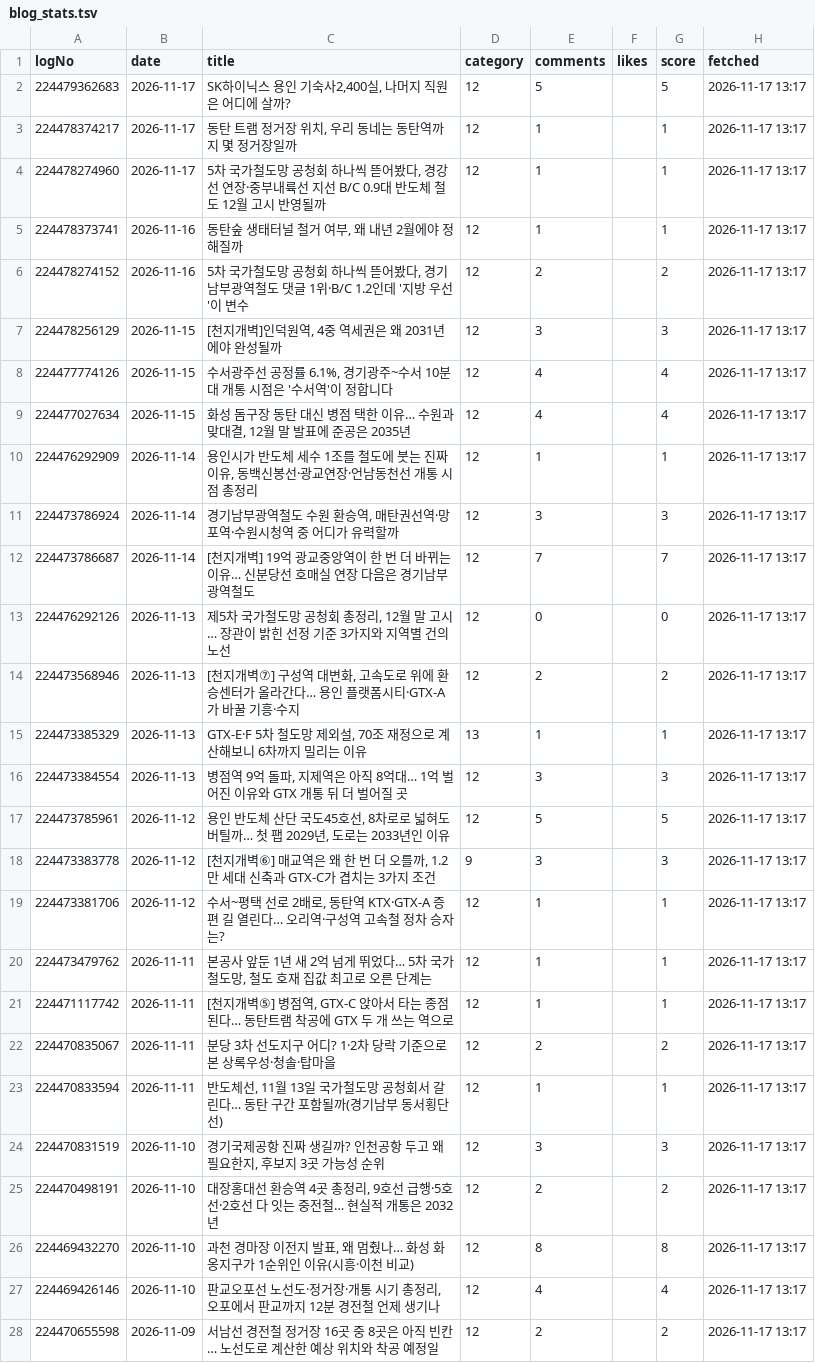
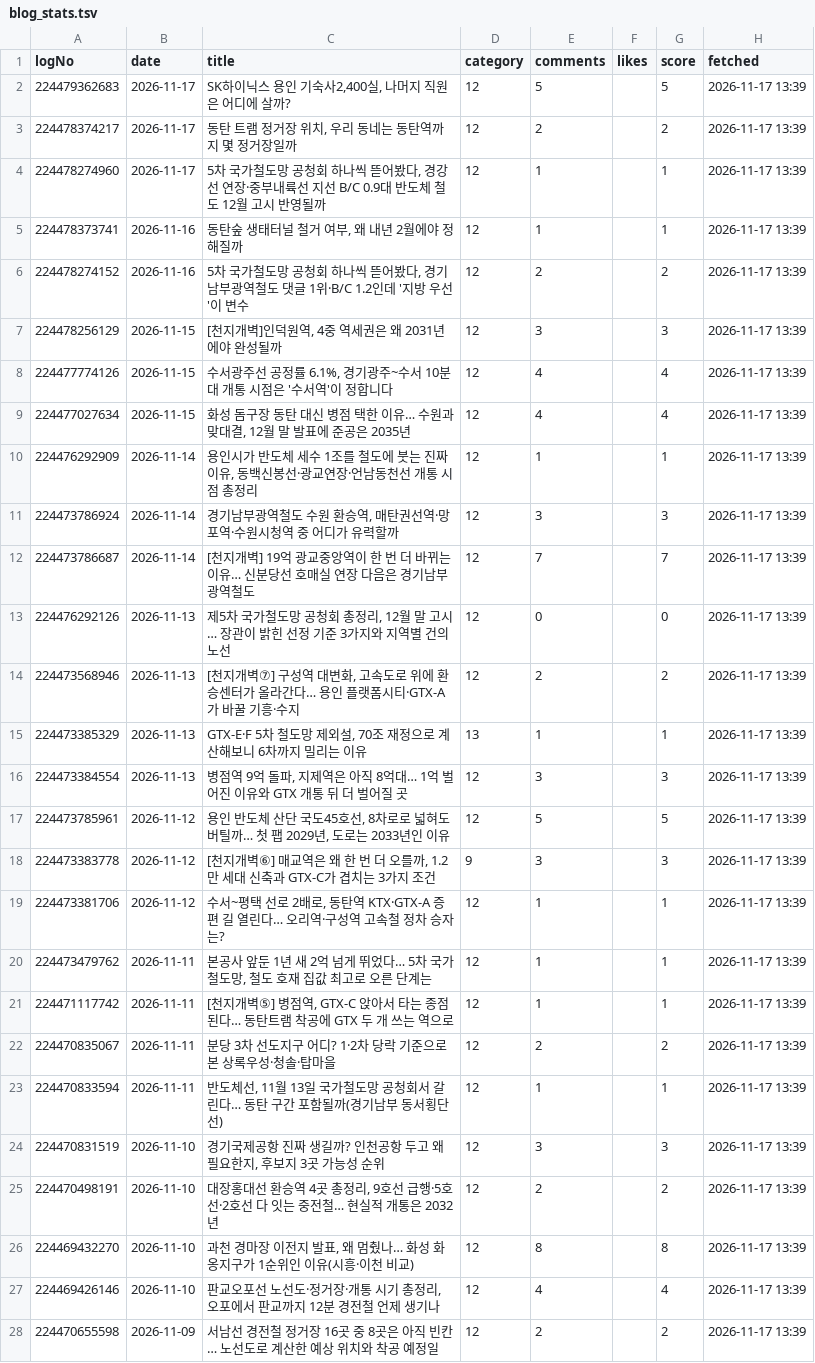
Before and after one commit to min123172317-max/blog-images, a TSV file: data/blog_stats.tsv, drawn as a sheet; only a part is shown; the diff covers the shown part only.

```diff
--- a/data/blog_stats.tsv
+++ b/data/blog_stats.tsv
@@ -1,28 +1,28 @@
 logNo	date	title	category	comments	likes	score	fetched
-224479362683	2026-11-17	SK하이닉스 용인 기숙사2,400실, 나머지 직원은 어디에 살까?	12	5		5	2026-11-17 13:17
-224478374217	2026-11-17	동탄 트램 정거장 위치, 우리 동네는 동탄역까지 몇 정거장일까	12	1		1	2026-11-17 13:17
-224478274960	2026-11-17	5차 국가철도망 공청회 하나씩 뜯어봤다, 경강선 연장·중부내륙선 지선 B/C 0.9대 반도체 철도 12월 고시 반영될까	12	1		1	2026-11-17 13:17
-224478373741	2026-11-16	동탄숲 생태터널 철거 여부, 왜 내년 2월에야 정해질까	12	1		1	2026-11-17 13:17
-224478274152	2026-11-16	5차 국가철도망 공청회 하나씩 뜯어봤다, 경기남부광역철도 댓글 1위·B/C 1.2인데 '지방 우선'이 변수	12	2		2	2026-11-17 13:17
-224478256129	2026-11-15	[천지개벽]인덕원역, 4중 역세권은 왜 2031년에야 완성될까	12	3		3	2026-11-17 13:17
-224477774126	2026-11-15	수서광주선 공정률 6.1%, 경기광주~수서 10분대 개통 시점은 '수서역'이 정합니다	12	4		4	2026-11-17 13:17
-224477027634	2026-11-15	화성 돔구장 동탄 대신 병점 택한 이유… 수원과 맞대결, 12월 말 발표에 준공은 2035년	12	4		4	2026-11-17 13:17
-224476292909	2026-11-14	용인시가 반도체 세수 1조를 철도에 붓는 진짜 이유, 동백신봉선·광교연장·언남동천선 개통 시점 총정리	12	1		1	2026-11-17 13:17
-224473786924	2026-11-14	경기남부광역철도 수원 환승역, 매탄권선역·망포역·수원시청역 중 어디가 유력할까	12	3		3	2026-11-17 13:17
-224473786687	2026-11-14	[천지개벽] 19억 광교중앙역이 한 번 더 바뀌는 이유… 신분당선 호매실 연장 다음은 경기남부광역철도	12	7		7	2026-11-17 13:17
-224476292126	2026-11-13	제5차 국가철도망 공청회 총정리, 12월 말 고시… 장관이 밝힌 선정 기준 3가지와 지역별 건의 노선	12	0		0	2026-11-17 13:17
-224473568946	2026-11-13	[천지개벽⑦] 구성역 대변화, 고속도로 위에 환승센터가 올라간다… 용인 플랫폼시티·GTX-A가 바꿀 기흥·수지	12	2		2	2026-11-17 13:17
-224473385329	2026-11-13	GTX-E·F 5차 철도망 제외설, 70조 재정으로 계산해보니 6차까지 밀리는 이유	13	1		1	2026-11-17 13:17
-224473384554	2026-11-13	병점역 9억 돌파, 지제역은 아직 8억대… 1억 벌어진 이유와 GTX 개통 뒤 더 벌어질 곳	12	3		3	2026-11-17 13:17
-224473785961	2026-11-12	용인 반도체 산단 국도45호선, 8차로로 넓혀도 버틸까… 첫 팹 2029년, 도로는 2033년인 이유	12	5		5	2026-11-17 13:17
-224473383778	2026-11-12	[천지개벽⑥] 매교역은 왜 한 번 더 오를까, 1.2만 세대 신축과 GTX-C가 겹치는 3가지 조건	9	3		3	2026-11-17 13:17
-224473381706	2026-11-12	수서~평택 선로 2배로, 동탄역 KTX·GTX-A 증편 길 열린다… 오리역·구성역 고속철 정차 승자는?	12	1		1	2026-11-17 13:17
-224473479762	2026-11-11	본공사 앞둔 1년 새 2억 넘게 뛰었다… 5차 국가철도망, 철도 호재 집값 최고로 오른 단계는	12	1		1	2026-11-17 13:17
-224471117742	2026-11-11	[천지개벽⑤] 병점역, GTX-C 앉아서 타는 종점 된다… 동탄트램 착공에 GTX 두 개 쓰는 역으로	12	1		1	2026-11-17 13:17
-224470835067	2026-11-11	분당 3차 선도지구 어디? 1·2차 당락 기준으로 본 상록우성·청솔·탑마을	12	2		2	2026-11-17 13:17
-224470833594	2026-11-11	반도체선, 11월 13일 국가철도망 공청회서 갈린다… 동탄 구간 포함될까(경기남부 동서횡단선)	12	1		1	2026-11-17 13:17
-224470831519	2026-11-10	경기국제공항 진짜 생길까? 인천공항 두고 왜 필요한지, 후보지 3곳 가능성 순위	12	3		3	2026-11-17 13:17
-224470498191	2026-11-10	대장홍대선 환승역 4곳 총정리, 9호선 급행·5호선·2호선 다 잇는 중전철… 현실적 개통은 2032년	12	2		2	2026-11-17 13:17
-224469432270	2026-11-10	과천 경마장 이전지 발표, 왜 멈췄나… 화성 화옹지구가 1순위인 이유(시흥·이천 비교)	12	8		8	2026-11-17 13:17
-224469426146	2026-11-10	판교오포선 노선도·정거장·개통 시기 총정리, 오포에서 판교까지 12분 경전철 언제 생기나	12	4		4	2026-11-17 13:17
-224470655598	2026-11-09	서남선 경전철 정거장 16곳 중 8곳은 아직 빈칸… 노선도로 계산한 예상 위치와 착공 예정일	12	2		2	2026-11-17 13:17
+224479362683	2026-11-17	SK하이닉스 용인 기숙사2,400실, 나머지 직원은 어디에 살까?	12	5		5	2026-11-17 13:39
+224478374217	2026-11-17	동탄 트램 정거장 위치, 우리 동네는 동탄역까지 몇 정거장일까	12	2		2	2026-11-17 13:39
+224478274960	2026-11-17	5차 국가철도망 공청회 하나씩 뜯어봤다, 경강선 연장·중부내륙선 지선 B/C 0.9대 반도체 철도 12월 고시 반영될까	12	1		1	2026-11-17 13:39
+224478373741	2026-11-16	동탄숲 생태터널 철거 여부, 왜 내년 2월에야 정해질까	12	1		1	2026-11-17 13:39
+224478274152	2026-11-16	5차 국가철도망 공청회 하나씩 뜯어봤다, 경기남부광역철도 댓글 1위·B/C 1.2인데 '지방 우선'이 변수	12	2		2	2026-11-17 13:39
+224478256129	2026-11-15	[천지개벽]인덕원역, 4중 역세권은 왜 2031년에야 완성될까	12	3		3	2026-11-17 13:39
+224477774126	2026-11-15	수서광주선 공정률 6.1%, 경기광주~수서 10분대 개통 시점은 '수서역'이 정합니다	12	4		4	2026-11-17 13:39
+224477027634	2026-11-15	화성 돔구장 동탄 대신 병점 택한 이유… 수원과 맞대결, 12월 말 발표에 준공은 2035년	12	4		4	2026-11-17 13:39
+224476292909	2026-11-14	용인시가 반도체 세수 1조를 철도에 붓는 진짜 이유, 동백신봉선·광교연장·언남동천선 개통 시점 총정리	12	1		1	2026-11-17 13:39
+224473786924	2026-11-14	경기남부광역철도 수원 환승역, 매탄권선역·망포역·수원시청역 중 어디가 유력할까	12	3		3	2026-11-17 13:39
+224473786687	2026-11-14	[천지개벽] 19억 광교중앙역이 한 번 더 바뀌는 이유… 신분당선 호매실 연장 다음은 경기남부광역철도	12	7		7	2026-11-17 13:39
+224476292126	2026-11-13	제5차 국가철도망 공청회 총정리, 12월 말 고시… 장관이 밝힌 선정 기준 3가지와 지역별 건의 노선	12	0		0	2026-11-17 13:39
+224473568946	2026-11-13	[천지개벽⑦] 구성역 대변화, 고속도로 위에 환승센터가 올라간다… 용인 플랫폼시티·GTX-A가 바꿀 기흥·수지	12	2		2	2026-11-17 13:39
+224473385329	2026-11-13	GTX-E·F 5차 철도망 제외설, 70조 재정으로 계산해보니 6차까지 밀리는 이유	13	1		1	2026-11-17 13:39
+224473384554	2026-11-13	병점역 9억 돌파, 지제역은 아직 8억대… 1억 벌어진 이유와 GTX 개통 뒤 더 벌어질 곳	12	3		3	2026-11-17 13:39
+224473785961	2026-11-12	용인 반도체 산단 국도45호선, 8차로로 넓혀도 버틸까… 첫 팹 2029년, 도로는 2033년인 이유	12	5		5	2026-11-17 13:39
+224473383778	2026-11-12	[천지개벽⑥] 매교역은 왜 한 번 더 오를까, 1.2만 세대 신축과 GTX-C가 겹치는 3가지 조건	9	3		3	2026-11-17 13:39
+224473381706	2026-11-12	수서~평택 선로 2배로, 동탄역 KTX·GTX-A 증편 길 열린다… 오리역·구성역 고속철 정차 승자는?	12	1		1	2026-11-17 13:39
+224473479762	2026-11-11	본공사 앞둔 1년 새 2억 넘게 뛰었다… 5차 국가철도망, 철도 호재 집값 최고로 오른 단계는	12	1		1	2026-11-17 13:39
+224471117742	2026-11-11	[천지개벽⑤] 병점역, GTX-C 앉아서 타는 종점 된다… 동탄트램 착공에 GTX 두 개 쓰는 역으로	12	1		1	2026-11-17 13:39
+224470835067	2026-11-11	분당 3차 선도지구 어디? 1·2차 당락 기준으로 본 상록우성·청솔·탑마을	12	2		2	2026-11-17 13:39
+224470833594	2026-11-11	반도체선, 11월 13일 국가철도망 공청회서 갈린다… 동탄 구간 포함될까(경기남부 동서횡단선)	12	1		1	2026-11-17 13:39
+224470831519	2026-11-10	경기국제공항 진짜 생길까? 인천공항 두고 왜 필요한지, 후보지 3곳 가능성 순위	12	3		3	2026-11-17 13:39
+224470498191	2026-11-10	대장홍대선 환승역 4곳 총정리, 9호선 급행·5호선·2호선 다 잇는 중전철… 현실적 개통은 2032년	12	2		2	2026-11-17 13:39
+224469432270	2026-11-10	과천 경마장 이전지 발표, 왜 멈췄나… 화성 화옹지구가 1순위인 이유(시흥·이천 비교)	12	8		8	2026-11-17 13:39
+224469426146	2026-11-10	판교오포선 노선도·정거장·개통 시기 총정리, 오포에서 판교까지 12분 경전철 언제 생기나	12	4		4	2026-11-17 13:39
+224470655598	2026-11-09	서남선 경전철 정거장 16곳 중 8곳은 아직 빈칸… 노선도로 계산한 예상 위치와 착공 예정일	12	2		2	2026-11-17 13:39
```
Also changed, not shown: 44 edited cells elsewhere in this file, 8 other files.
